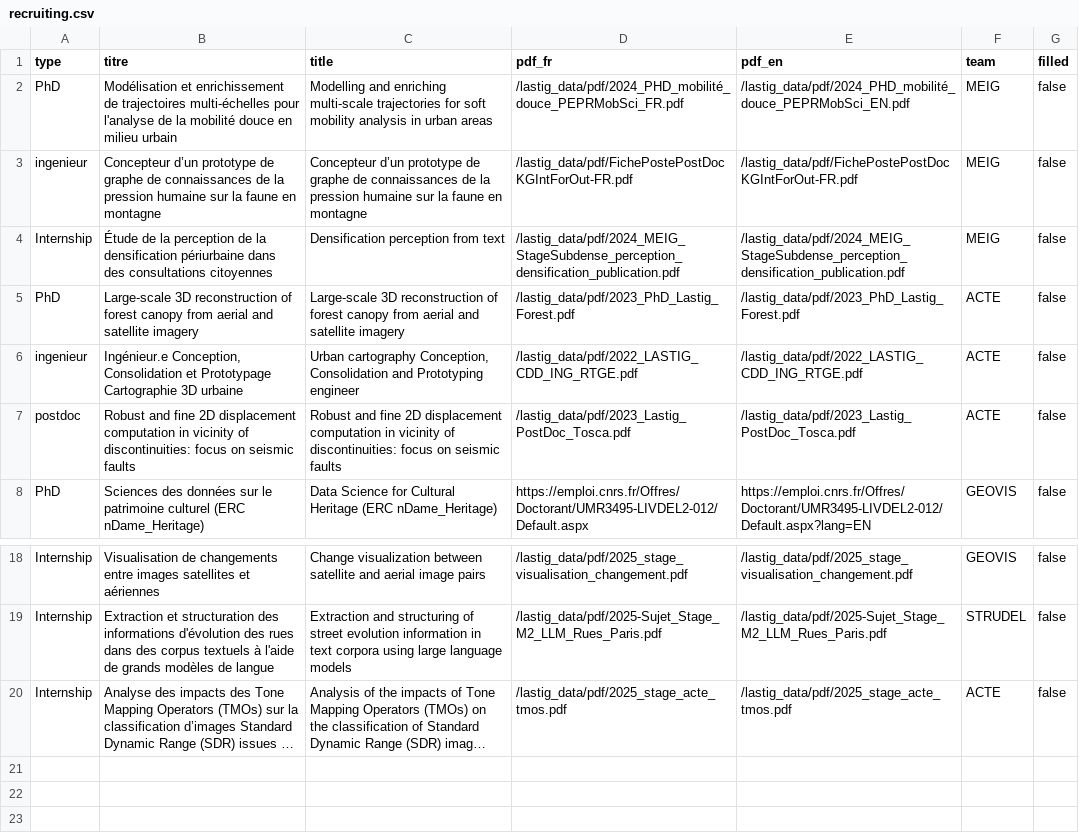
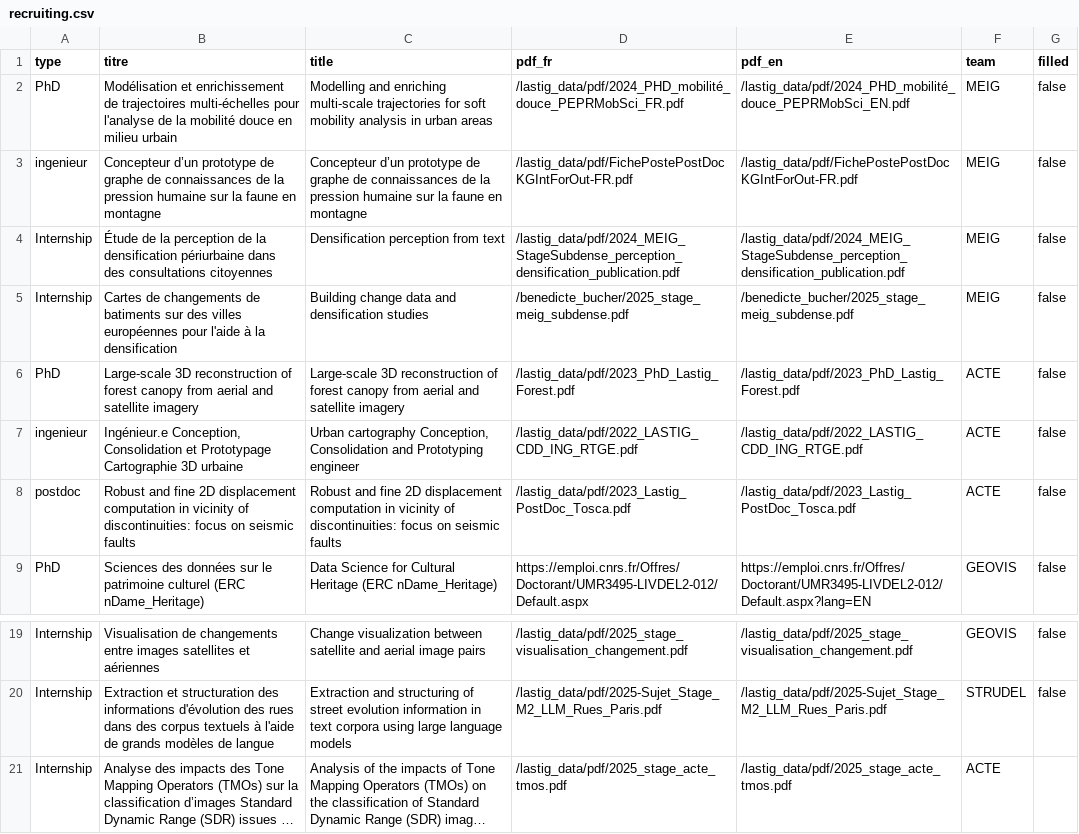
Before and after one commit to umrlastig/lastig_data, a CSV file: recruiting.csv, drawn as a sheet; only a part is shown, gaps mark what is left out; long unchanged cells end in …; addresses are those after the commit; the diff names each change by its address in the sheet, - before the commit and + after, or states it on an @@ line.

Commit message:
Update recruiting.csv

```diff
--- a/recruiting.csv
+++ b/recruiting.csv
+row 5: Internship | Cartes de changements de batiments sur des villes européennes pour l'aide à la densification | Building change data and densification studies | /benedicte_bucher/2025_stage_meig_subdense.pdf | /benedicte_bucher/2025_stage_meig_subdense.pdf | MEIG | false
-G21 (filled): false
+G21 (filled): (empty)
```
